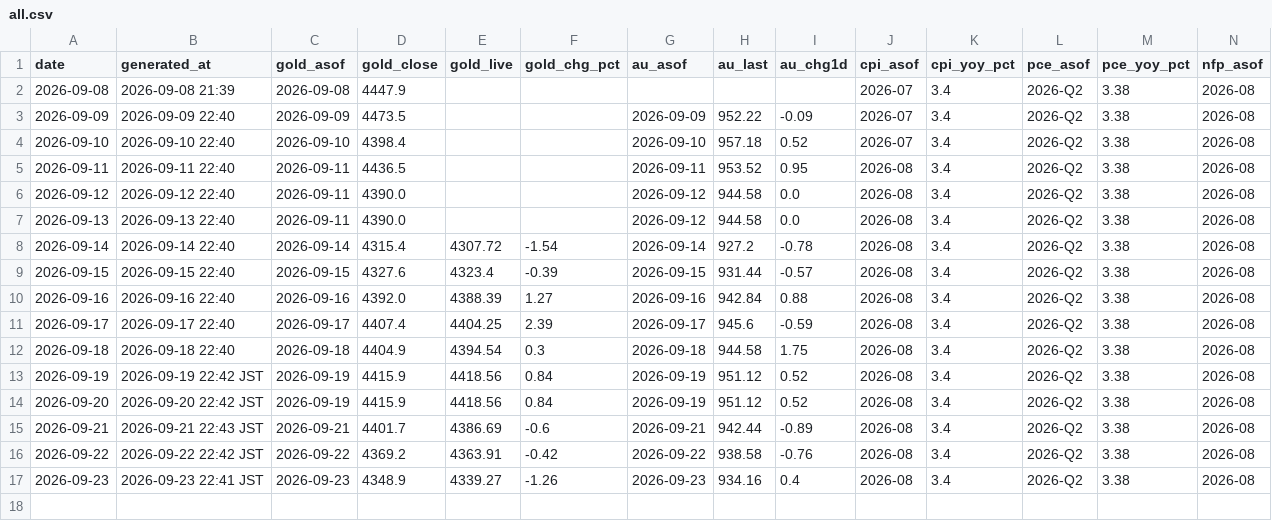
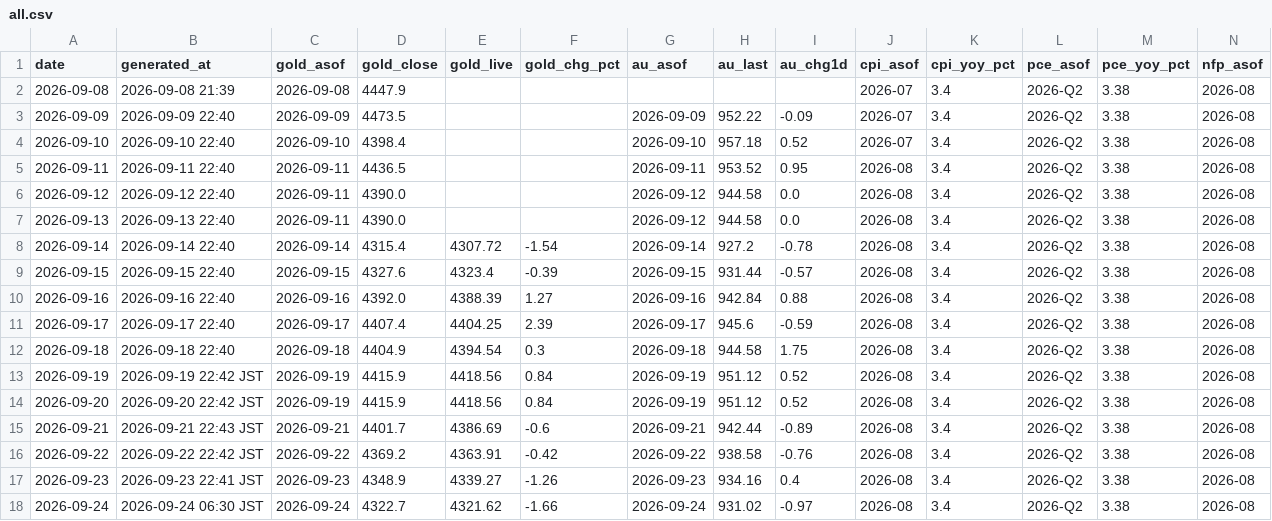
Before and after one commit to Wangxian111/xaudaily-data, a CSV file: data/daily/all.csv, drawn as a sheet; only a part is shown; rows hold the shown columns only; the diff names each change by its address in the sheet, - before the commit and + after, or states it on an @@ line.

Commit message:
Update data/daily/all.csv (2026-09-24)

```diff
--- a/data/daily/all.csv
+++ b/data/daily/all.csv
+row 18: 2026-09-24 | 2026-09-24 06:30 JST | 2026-09-24 | 4322.7 | 4321.62 | -1.66 | 2026-09-24 | 931.02 | -0.97 | 2026-08 | 3.4 | 2026-Q2 | 3.38 | 2026-08
```
